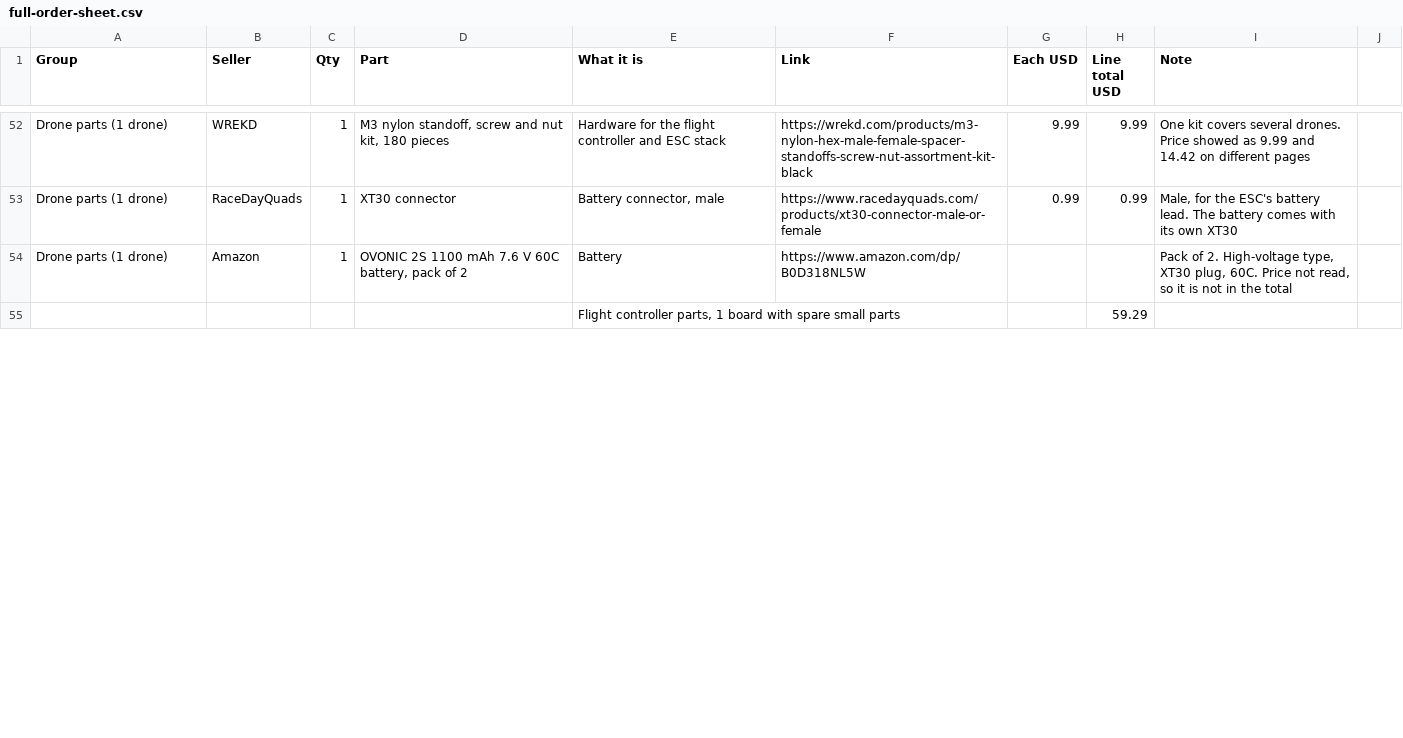
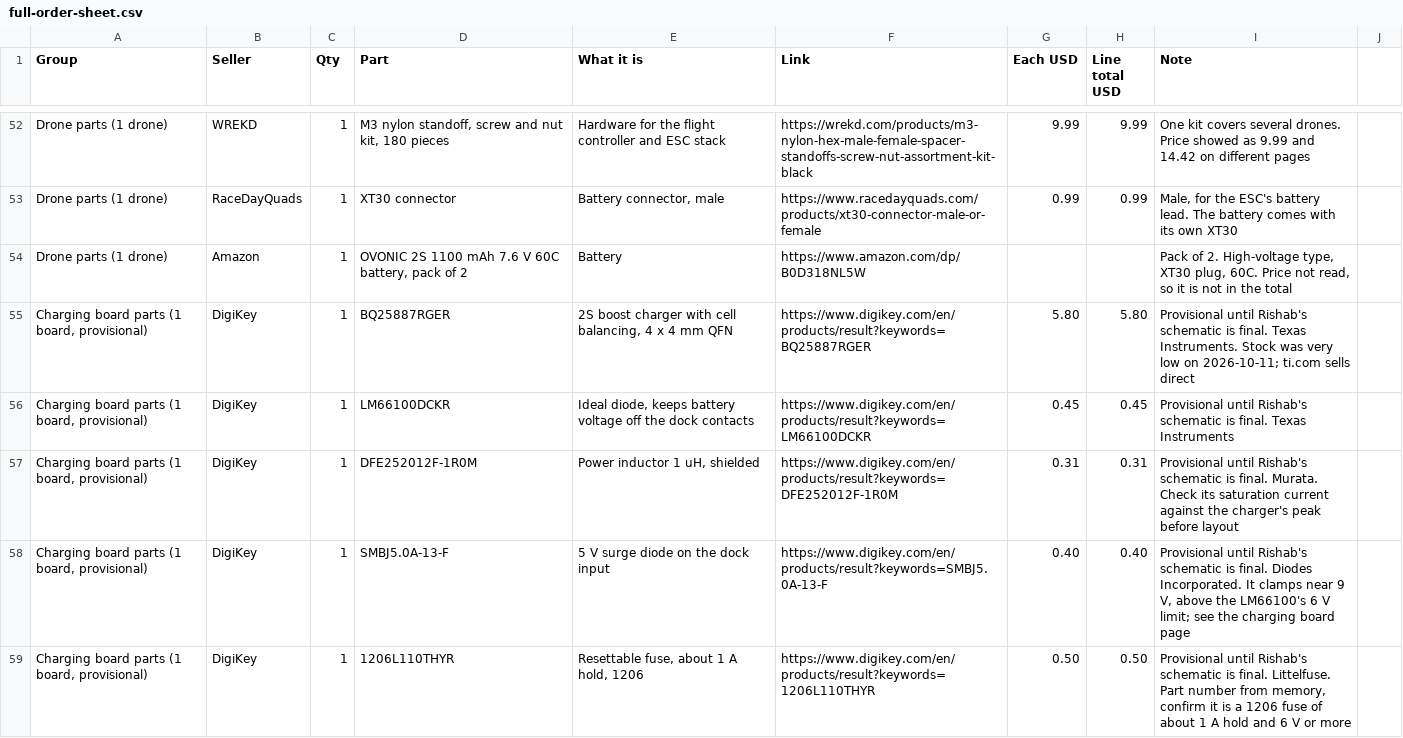
Before and after one commit to pranavs41/tar-team1-hardware, a CSV file: docs/full-order-sheet.csv, drawn as a sheet; only a part is shown, gaps mark what is left out; the diff covers the shown part only.

Commit message:
Order sheets: charging board parts added as provisional; simple sheet rebuilt from the full one

```diff
--- a/docs/full-order-sheet.csv
+++ b/docs/full-order-sheet.csv
@@ -54,2 +54,6 @@ Drone parts (1 drone),RaceDayQuads,1,XT30 connector,"Battery connector, male",ht
 Drone parts (1 drone),Amazon,1,"OVONIC 2S 1100 mAh 7.6 V 60C battery, pack of 2",Battery,https://www.amazon.com/dp/B0D318NL5W,,,"Pack of 2. High-voltage type, XT30 plug, 60C. Price not read, so it is not in the total"
-,,,,"Flight controller parts, 1 board with spare small parts",,,59.29,
+"Charging board parts (1 board, provisional)",DigiKey,1,BQ25887RGER,"2S boost charger with cell balancing, 4 x 4 mm QFN",https://www.digikey.com/en/products/result?keywords=BQ25887RGER,5.80,5.80,Provisional until Rishab's schematic is final. Texas Instruments. Stock was very low on 2026-10-11; ti.com sells direct
+"Charging board parts (1 board, provisional)",DigiKey,1,LM66100DCKR,"Ideal diode, keeps battery voltage off the dock contacts",https://www.digikey.com/en/products/result?keywords=LM66100DCKR,0.45,0.45,Provisional until Rishab's schematic is final. Texas Instruments
+"Charging board parts (1 board, provisional)",DigiKey,1,DFE252012F-1R0M,"Power inductor 1 uH, shielded",https://www.digikey.com/en/products/result?keywords=DFE252012F-1R0M,0.31,0.31,Provisional until Rishab's schematic is final. Murata. Check its saturation current against the charger's peak before layout
+"Charging board parts (1 board, provisional)",DigiKey,1,SMBJ5.0A-13-F,5 V surge diode on the dock input,https://www.digikey.com/en/products/result?keywords=SMBJ5.0A-13-F,0.40,0.40,"Provisional until Rishab's schematic is final. Diodes Incorporated. It clamps near 9 V, above the LM66100's 6 V limit; see the charging board page"
+"Charging board parts (1 board, provisional)",DigiKey,1,1206L110THYR,"Resettable fuse, about 1 A hold, 1206",https://www.digikey.com/en/products/result?keywords=1206L110THYR,0.50,0.50,"Provisional until Rishab's schematic is final. Littelfuse. Part number from memory, confirm it is a 1206 fuse of about 1 A hold and 6 V or more"
```
Also changed, not shown: 16 added rows, 1 removed row and 1 edited cell elsewhere in this file, docs/order-sheet-simple.csv, 1 other file.
